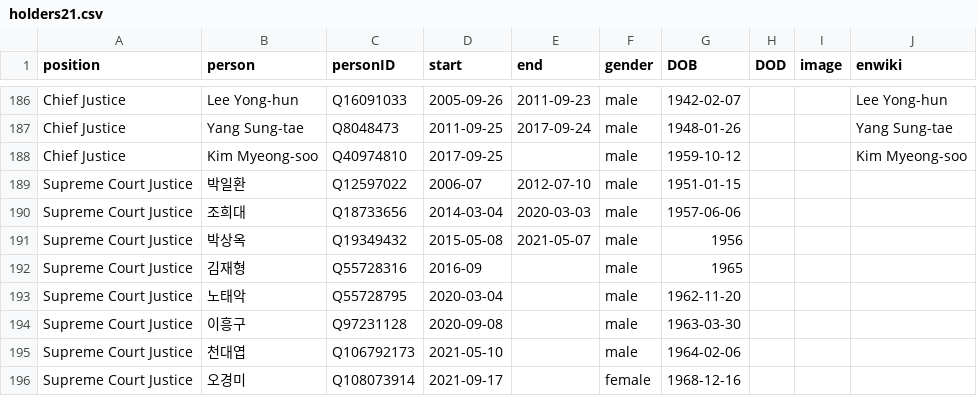
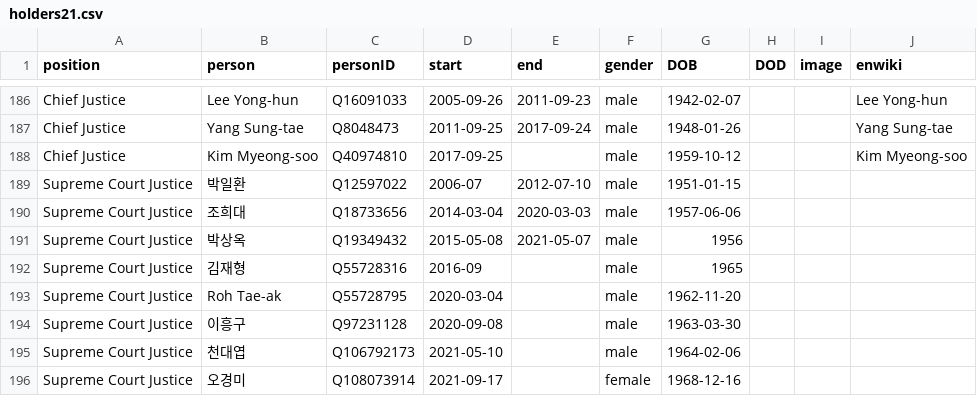
Before and after one commit to every-politician-scrapers/south-korea-ministers, a CSV file: html/holders21.csv, drawn as a sheet; only a part is shown, gaps mark what is left out.

```diff
--- a/html/holders21.csv
+++ b/html/holders21.csv
@@ -192,3 +192,3 @@ Supreme Court Justice,박상옥,Q19349432,2015-05-08,2021-05-07,male,1956,,,
 Supreme Court Justice,김재형,Q55728316,2016-09,,male,1965,,,
-Supreme Court Justice,노태악,Q55728795,2020-03-04,,male,1962-11-20,,,
+Supreme Court Justice,Roh Tae-ak,Q55728795,2020-03-04,,male,1962-11-20,,,
 Supreme Court Justice,이흥구,Q97231128,2020-09-08,,male,1963-03-30,,,
```
Also changed, not shown: html/family.csv.
